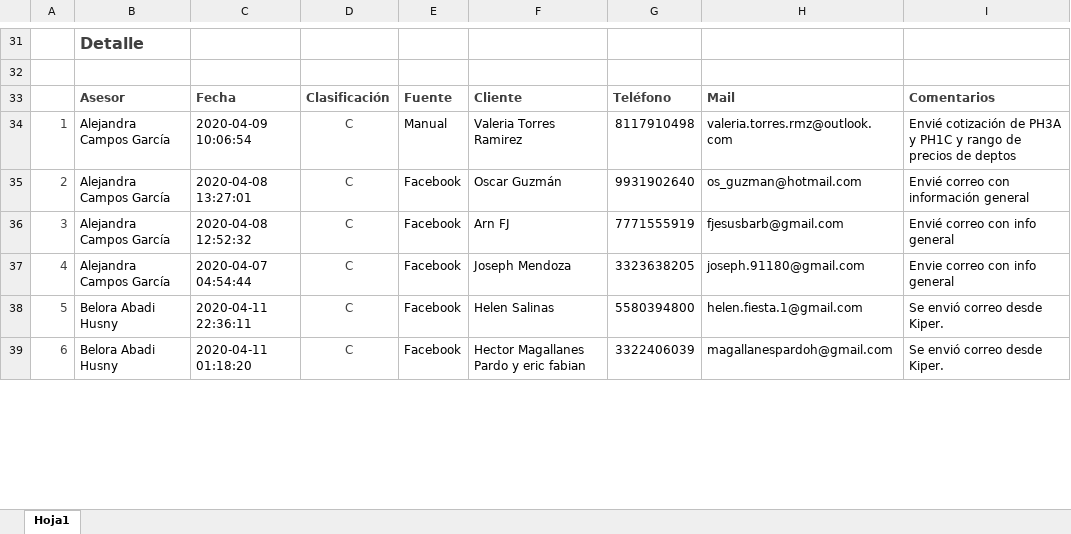
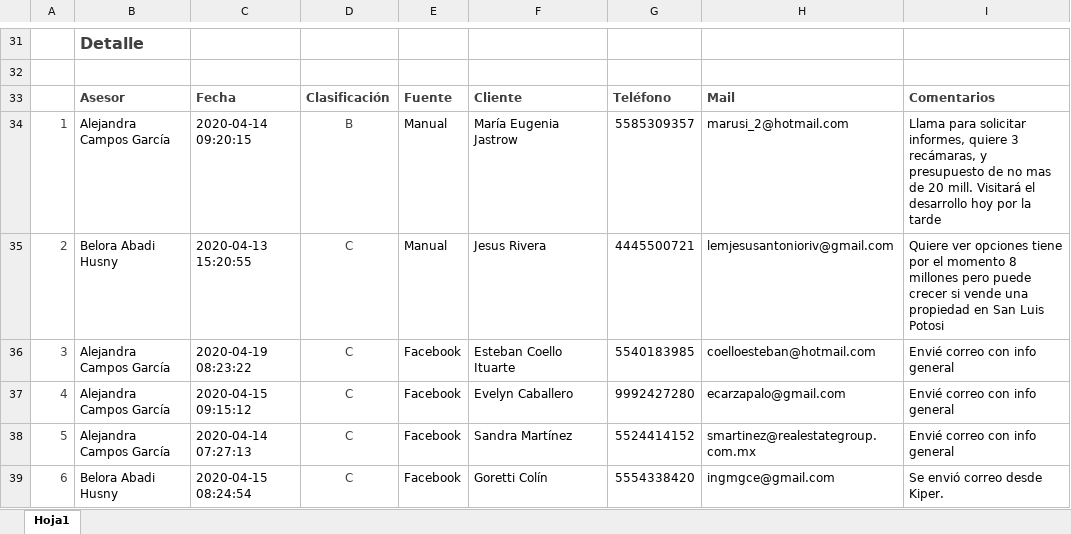
Before and after one commit to ConceptHaus/apikiper, an Excel workbook: public/reports/Reporte_Avenue_Polanco.xlsx, sheet Hoja1, drawn as a sheet; only a part is shown, gaps mark what is left out; values as stored, in another font and other column widths than the file's, no borders; charts and pictures not drawn; the diff covers the shown part only; the diff names each change by its address in the sheet, - before the commit and + after, or states it on an @@ line.

```diff
--- a/public/reports/Reporte_Avenue_Polanco.xlsx (sheet Hoja1)
+++ b/public/reports/Reporte_Avenue_Polanco.xlsx (sheet Hoja1)
-C34: 2020-04-09 10:06:54
+C34: 2020-04-14 09:20:15
-D34: C
+D34: B
-F34: Valeria Torres Ramirez
+F34: María Eugenia Jastrow
-G34: 8117910498
+G34: 5585309357
-H34: valeria.torres.rmz@outlook.com
+H34: marusi_2@hotmail.com
-I34: Envié cotización de PH3A y PH1C y rango de precios de deptos
+I34: Llama para solicitar informes, quiere 3 recámaras, y presupuesto de no mas de 20 mill. Visitará el desarrollo hoy por la tarde
-B35: Alejandra Campos García
+B35: Belora Abadi Husny
-C35: 2020-04-08 13:27:01
+C35: 2020-04-13 15:20:55
-E35: Facebook
+E35: Manual
-F35: Oscar Guzmán
+F35: Jesus Rivera
-G35: 9931902640
+G35: 4445500721
-H35: os_guzman@hotmail.com
+H35: lemjesusantonioriv@gmail.com
-I35: Envié correo con información general
+I35: Quiere ver opciones tiene por el momento 8 millones pero puede crecer si vende una propiedad en San Luis Potosi
-C36: 2020-04-08 12:52:32
+C36: 2020-04-19 08:23:22
-F36: Arn FJ
+F36: Esteban Coello Ituarte
-G36: 7771555919
+G36: 5540183985
-H36: fjesusbarb@gmail.com
+H36: coelloesteban@hotmail.com
-C37: 2020-04-07 04:54:44
+C37: 2020-04-15 09:15:12
-F37: Joseph Mendoza
+F37: Evelyn Caballero
-G37: 3323638205
+G37: 9992427280
-H37: joseph.91180@gmail.com
+H37: ecarzapalo@gmail.com
-I37: Envie correo con info general
+I37: Envié correo con info general
-B38: Belora Abadi Husny
+B38: Alejandra Campos García
-C38: 2020-04-11 22:36:11
+C38: 2020-04-14 07:27:13
-F38: Helen Salinas
+F38: Sandra Martínez
-G38: 5580394800
+G38: 5524414152
-H38: helen.fiesta.1@gmail.com
+H38: smartinez@realestategroup.com.mx
-I38: Se envió correo desde Kiper.
+I38: Envié correo con info general
-C39: 2020-04-11 01:18:20
+C39: 2020-04-15 08:24:54
-F39: Hector Magallanes Pardo y eric fabian
+F39: Goretti Colín
-G39: 3322406039
+G39: 5554338420
-H39: magallanespardoh@gmail.com
+H39: ingmgce@gmail.com
```
Also changed, not shown: 7 added rows, 9 removed rows, 111 edited cells and cell formats elsewhere in this sheet, charts or pictures, public/reports/Reporte_Avenue_Napoles.xlsx, 1 other file.
